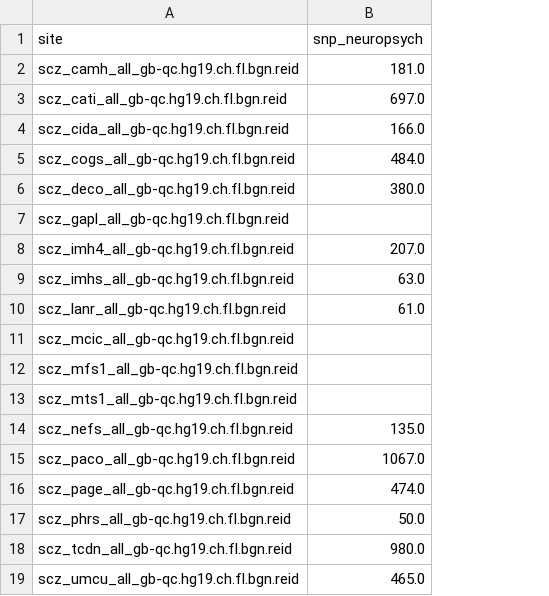
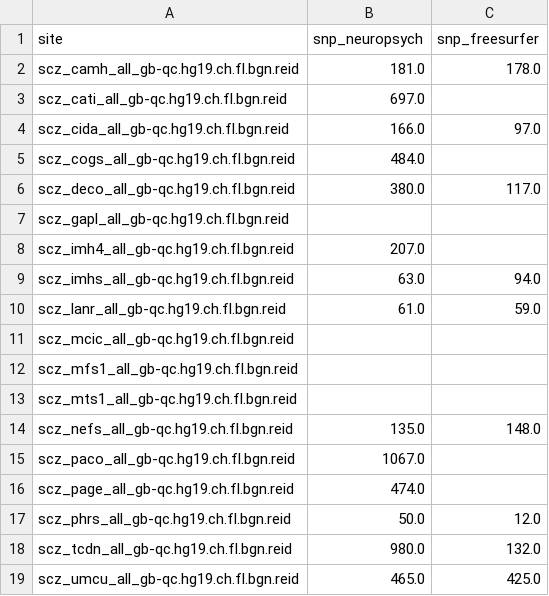
Before and after one commit to kayhan-batmanghelich/genus, a CSV file: t2.csv, drawn as a sheet; the diff names each change by its address in the sheet, - before the commit and + after, or states it on an @@ line.

Commit message:
Update t2.csv

```diff
--- a/t2.csv
+++ b/t2.csv
+column C (snp_freesurfer), rows 2-19: 178.0 |  | 97.0 |  | 117.0 |  |  | 94.0 | 59.0 |  |  |  | 148.0 |  |  | 12.0 | 132.0 | 425.0
```
